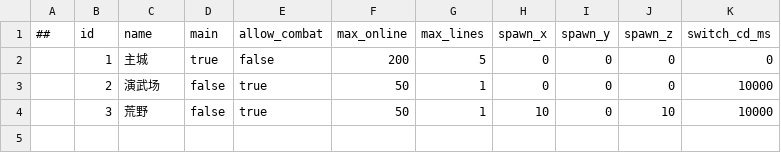
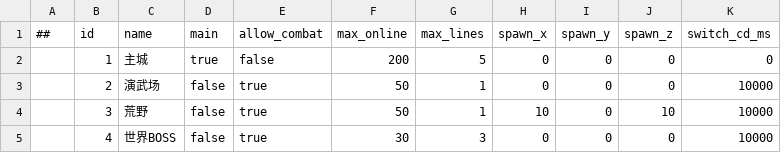
Before and after one commit to Gluocheng/mmo-server, a CSV file: gameconfig/datas/scene.csv, drawn as a sheet.

```diff
--- a/gameconfig/datas/scene.csv
+++ b/gameconfig/datas/scene.csv
@@ -4 +4,2 @@
 ,3,荒野,false,true,50,1,10,0,10,10000
+,4,世界BOSS,false,true,30,3,0,0,0,10000
```
Also changed, not shown: 43 other files.
